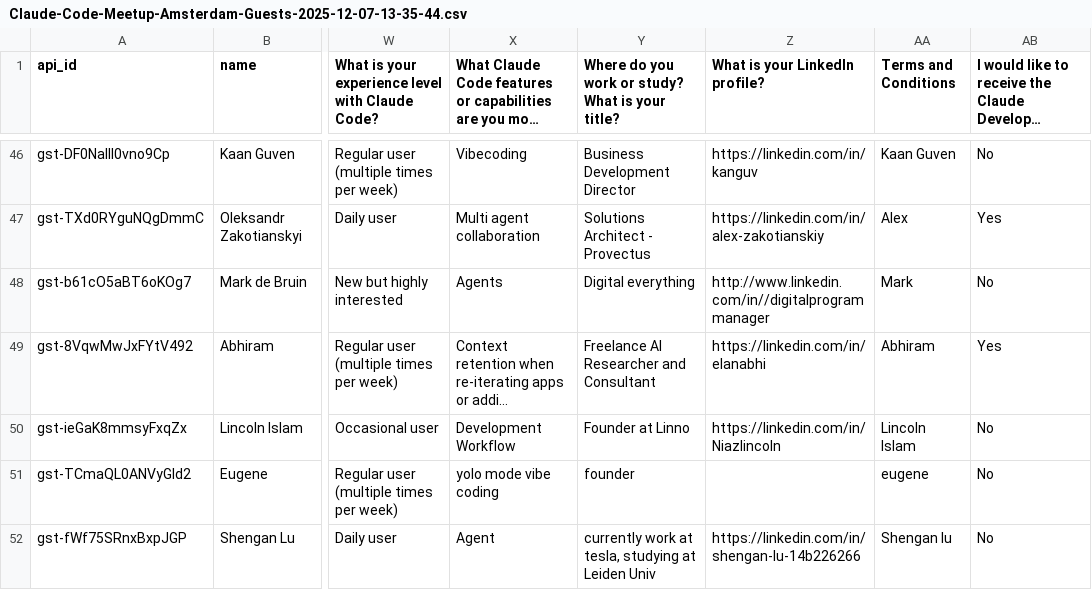
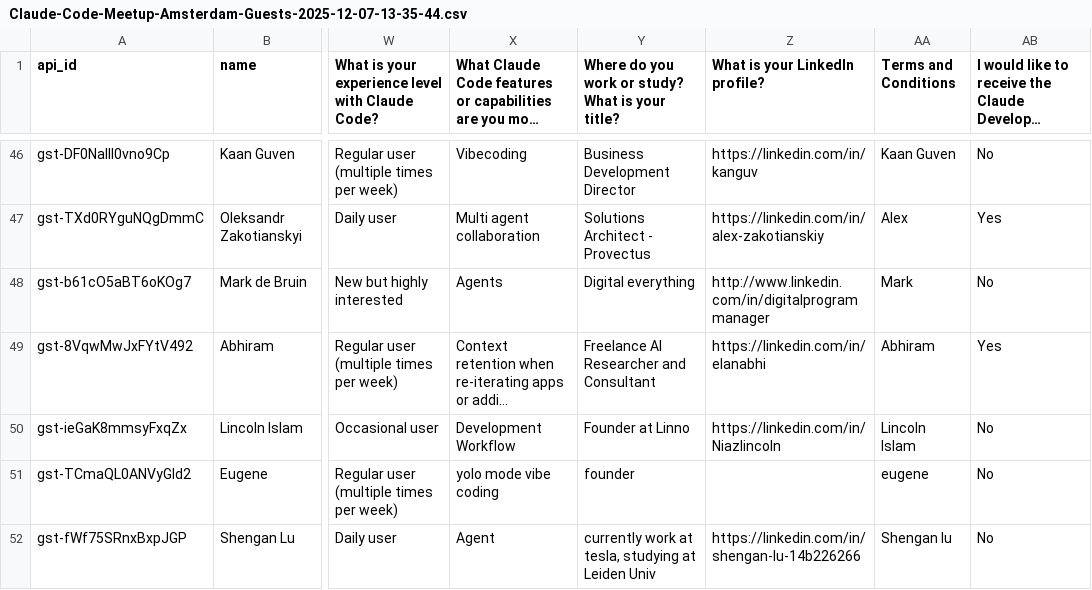
Before and after one commit to y-a-v-a/vibe-code-lab-slides, a CSV file: claude-code-meetup/demo-01/Claude-Code-Meetup-Amsterdam-Guests-2025-12-07-13-35-44.csv, drawn as a sheet; only a part is shown, gaps mark what is left out; long unchanged cells end in …; the diff names each change by its address in the sheet, - before the commit and + after, or states it on an @@ line.

```diff
--- a/claude-code-meetup/demo-01/Claude-Code-Meetup-Amsterdam-Guests-2025-12-07-13-35-44.csv
+++ b/claude-code-meetup/demo-01/Claude-Code-Meetup-Amsterdam-Guests-2025-12-07-13-35-44.csv
-Z48 (What is your LinkedIn profile?): http://www.linkedin.com/in//digitalprogrammanager
+Z48 (What is your LinkedIn profile?): http://www.linkedin.com/in/digitalprogrammanager
```
Also changed, not shown: 2 other files.
